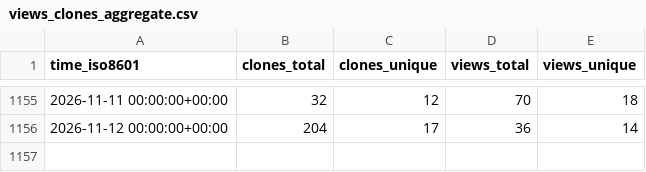
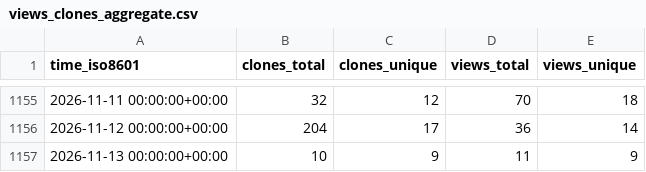
Before and after one commit to benfulcher/hctsa, a CSV file: benfulcher/hctsa/ghrs-data/views_clones_aggregate.csv, drawn as a sheet; only a part is shown, gaps mark what is left out; the diff names each change by its address in the sheet, - before the commit and + after, or states it on an @@ line.

```diff
--- a/benfulcher/hctsa/ghrs-data/views_clones_aggregate.csv
+++ b/benfulcher/hctsa/ghrs-data/views_clones_aggregate.csv
+row 1157: 2026-11-13 00:00:00+00:00 | 10 | 9 | 11 | 9
```
Also changed, not shown: 1 other file.
